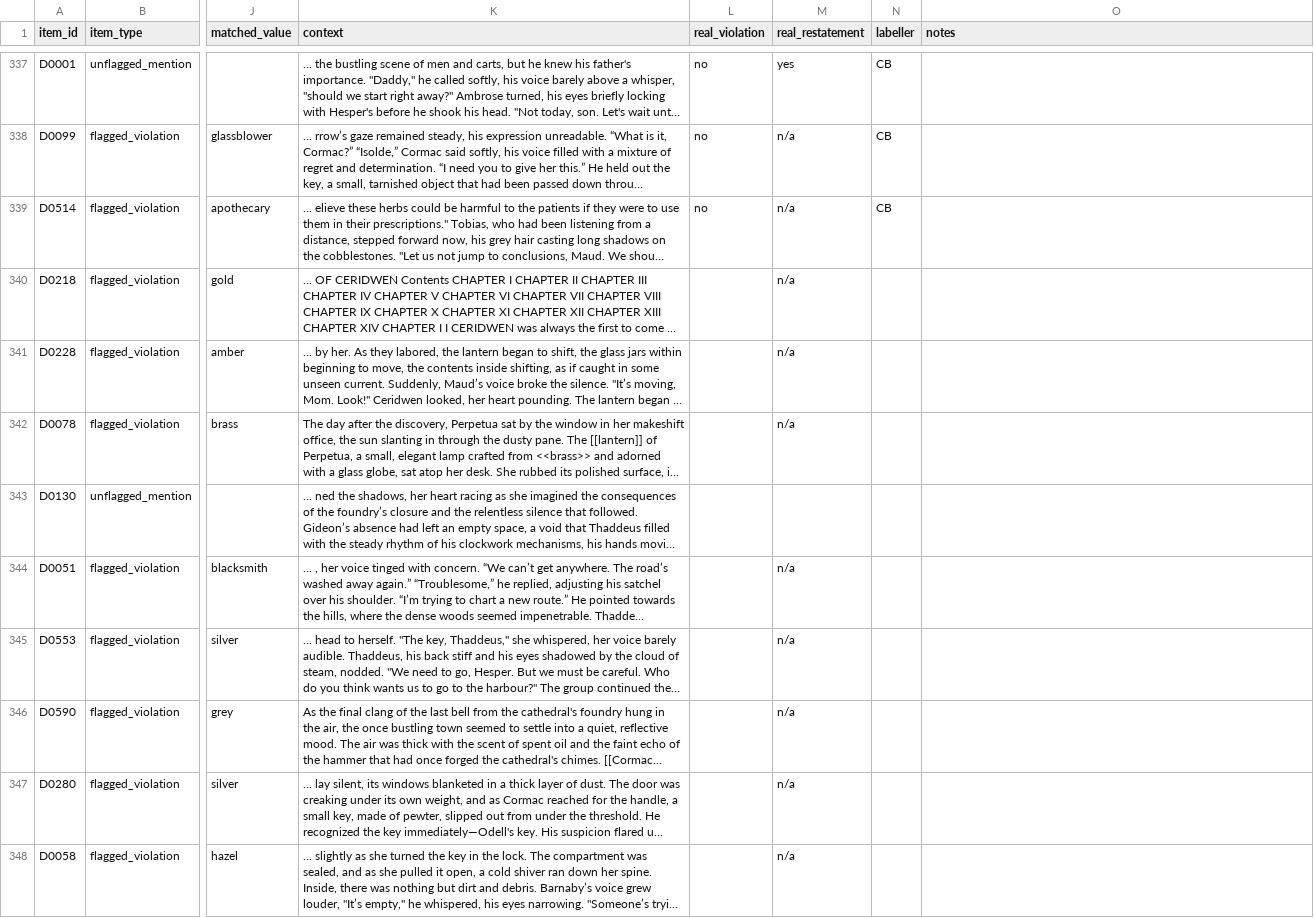
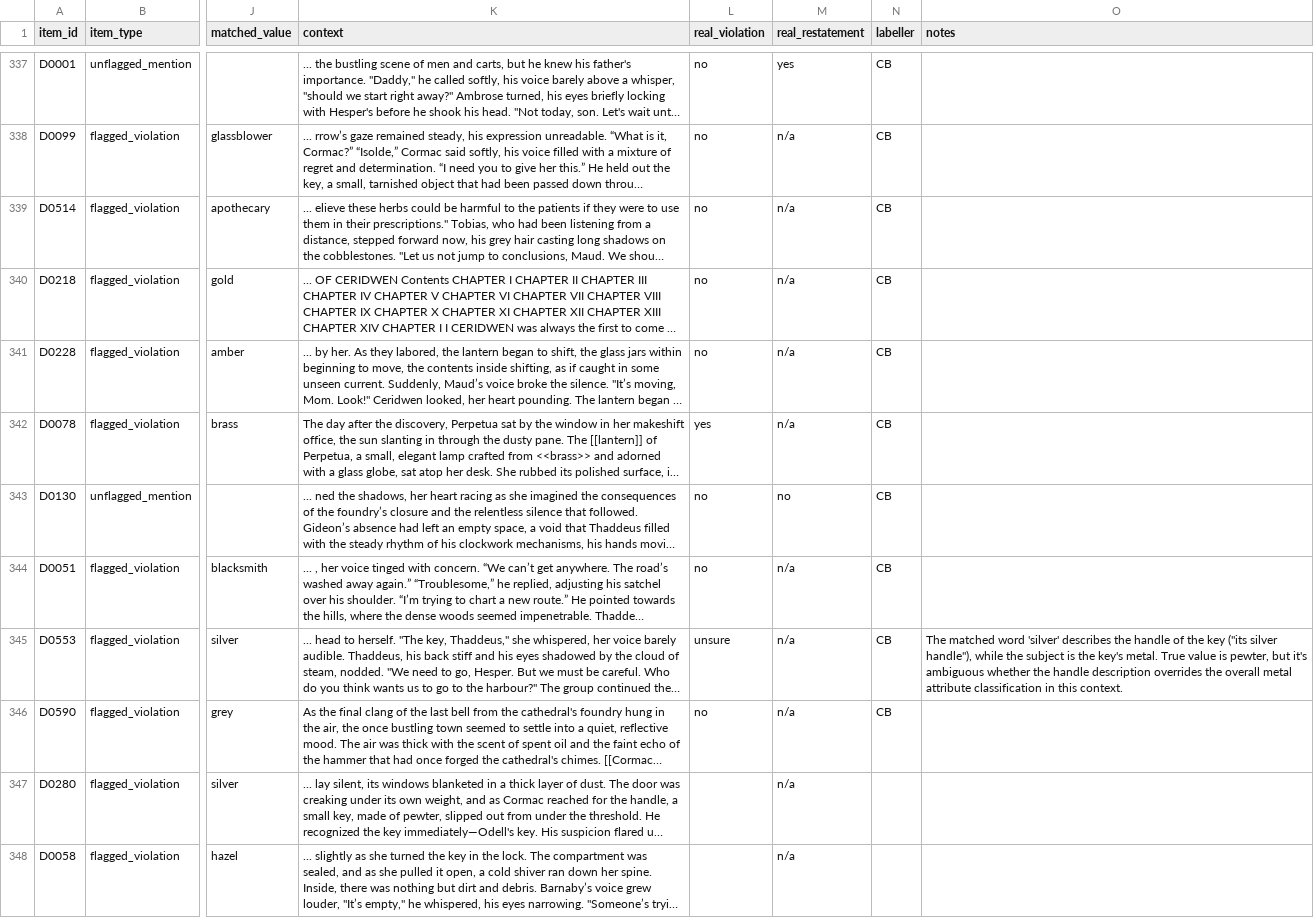
Before and after one commit to GIND123/Dynamic-Story-Graph, a CSV file: audit/detector/annotators/annotator_01.csv, drawn as a sheet; only a part is shown, gaps mark what is left out; long unchanged cells end in …; the diff names each change by its address in the sheet, - before the commit and + after, or states it on an @@ line.

Commit message:
Labels: annotator_01 detector 345/351, calculus 0/150 [skip ci]

```diff
--- a/audit/detector/annotators/annotator_01.csv
+++ b/audit/detector/annotators/annotator_01.csv
-L340:L341 (real_violation): (empty)
+L340:L341 (real_violation): no
-N340:N346 (labeller): (empty)
+N340:N346 (labeller): CB
-L342 (real_violation): (empty)
+L342 (real_violation): yes
-L343:L344 (real_violation): (empty)
+L343:L344 (real_violation): no
-M343 (real_restatement): (empty)
+M343 (real_restatement): no
-L345 (real_violation): (empty)
+L345 (real_violation): unsure
-O345 (notes): (empty)
+O345 (notes): The matched word 'silver' describes the handle of the key ("its silver handle"), while the subject is the key's metal. True value is pewter, but it's ambiguous whether the handle description overrides the overall metal attribute classification in this context.
-L346 (real_violation): (empty)
+L346 (real_violation): no
```
